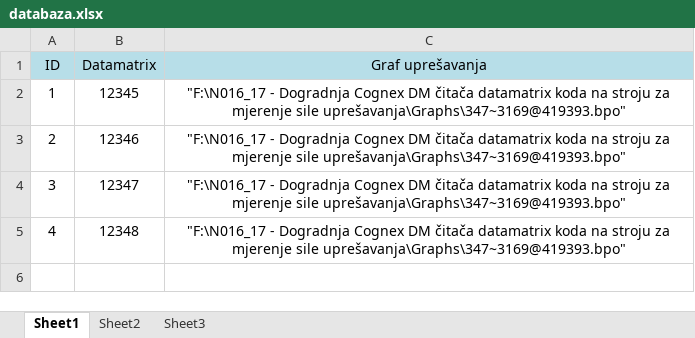
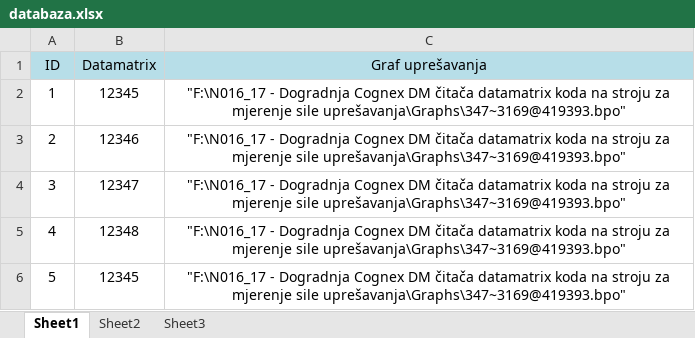
Before and after one commit to liculm89/N016_17_Application, an Excel workbook: databaza.xlsx, sheet Sheet1, drawn as a sheet; values as stored, in another font and other column widths than the file's, no borders; the diff names each change by its address in the sheet, - before the commit and + after, or states it on an @@ line.

```diff
--- a/databaza.xlsx (sheet Sheet1)
+++ b/databaza.xlsx (sheet Sheet1)
+row 6: 5 | 12345 | "F:\N016_17 - Dogradnja Cognex DM čitača datamatrix koda na stroju za mjerenje sile uprešavanja\Graphs\347~3169@419393.bpo"
```
Also changed, not shown: 40 other files.
